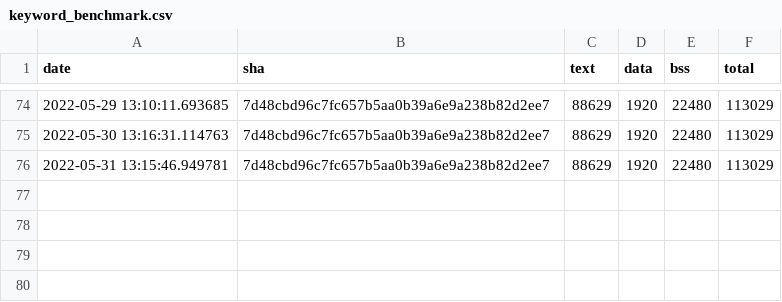
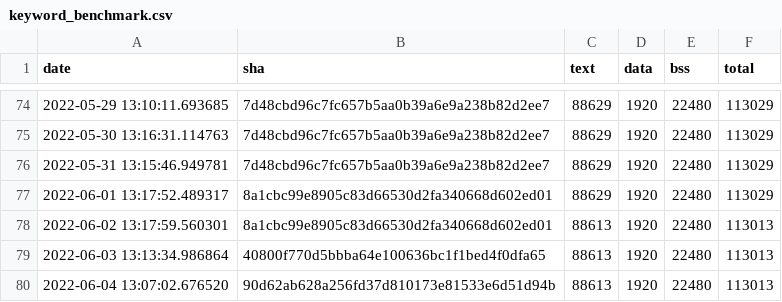
Before and after one commit to open-vela/apps_mlearning_tflite-micro, a CSV file: data/continuous_builds/size_profiling/linux_x86_64_release/keyword_benchmark.csv, drawn as a sheet; only a part is shown, gaps mark what is left out; the diff names each change by its address in the sheet, - before the commit and + after, or states it on an @@ line.

Commit message:
Automated binary size log update (#1184)
Co-authored-by: Pauline Sho <psho@google.com>

```diff
--- a/data/continuous_builds/size_profiling/linux_x86_64_release/keyword_benchmark.csv
+++ b/data/continuous_builds/size_profiling/linux_x86_64_release/keyword_benchmark.csv
+row 77: 2022-06-01 13:17:52.489317 | 8a1cbc99e8905c83d66530d2fa340668d602ed01 | 88629 | 1920 | 22480 | 113029
+row 78: 2022-06-02 13:17:59.560301 | 8a1cbc99e8905c83d66530d2fa340668d602ed01 | 88613 | 1920 | 22480 | 113013
+row 79: 2022-06-03 13:13:34.986864 | 40800f770d5bbba64e100636bc1f1bed4f0dfa65 | 88613 | 1920 | 22480 | 113013
+row 80: 2022-06-04 13:07:02.676520 | 90d62ab628a256fd37d810173e81533e6d51d94b | 88613 | 1920 | 22480 | 113013
```
Also changed, not shown: data/continuous_builds/size_profiling/linux_x86_64_release/baseline_memory_footprint.csv, data/continuous_builds/size_profiling/linux_x86_64_release/interpreter_memory_footprint.csv.
